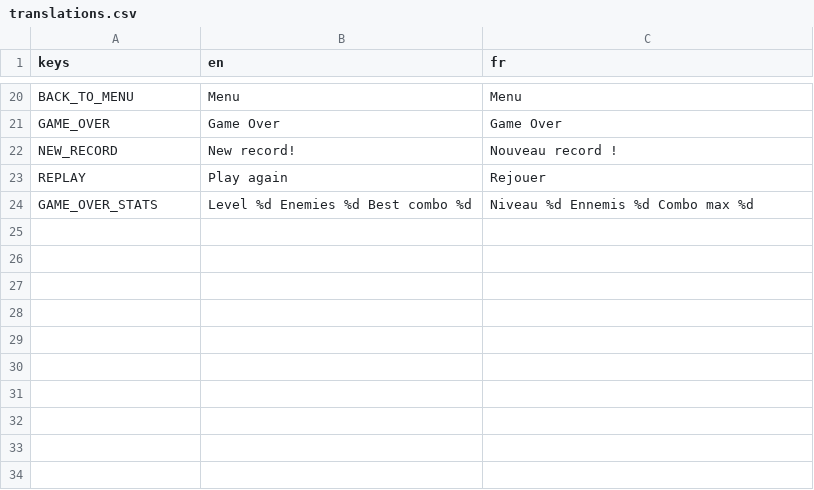
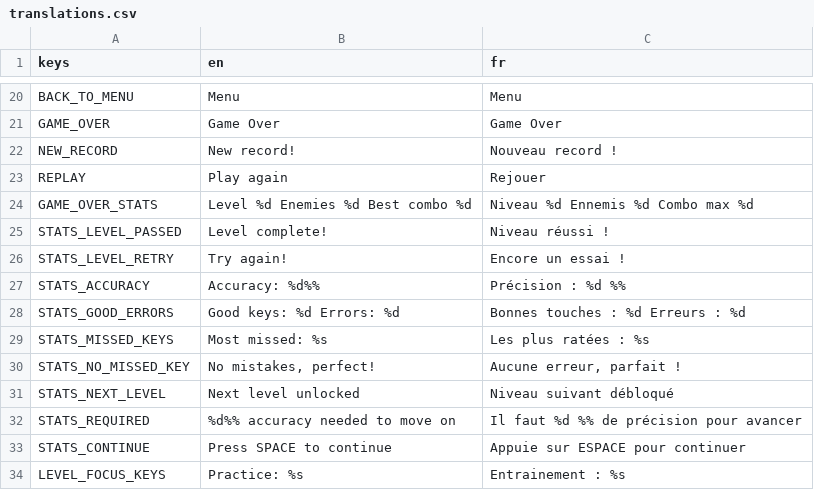
Before and after one commit to imikado/dupotTypeToFight, a CSV file: src/Locales/translations.csv, drawn as a sheet; only a part is shown, gaps mark what is left out; the diff names each change by its address in the sheet, - before the commit and + after, or states it on an @@ line.

```diff
--- a/src/Locales/translations.csv
+++ b/src/Locales/translations.csv
+row 25: STATS_LEVEL_PASSED | Level complete! | Niveau réussi !
+row 26: STATS_LEVEL_RETRY | Try again! | Encore un essai !
+row 27: STATS_ACCURACY | Accuracy: %d%% | Précision : %d %%
+row 28: STATS_GOOD_ERRORS | Good keys: %d Errors: %d | Bonnes touches : %d Erreurs : %d
+row 29: STATS_MISSED_KEYS | Most missed: %s | Les plus ratées : %s
+row 30: STATS_NO_MISSED_KEY | No mistakes, perfect! | Aucune erreur, parfait !
+row 31: STATS_NEXT_LEVEL | Next level unlocked | Niveau suivant débloqué
+row 32: STATS_REQUIRED | %d%% accuracy needed to move on | Il faut %d %% de précision pour avancer
+row 33: STATS_CONTINUE | Press SPACE to continue | Appuie sur ESPACE pour continuer
+row 34: LEVEL_FOCUS_KEYS | Practice: %s | Entrainement : %s
```
Also changed, not shown: 11 other files.
